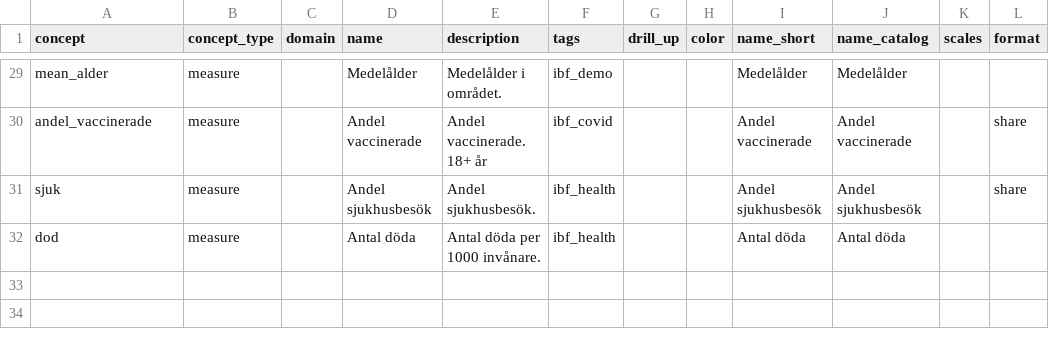
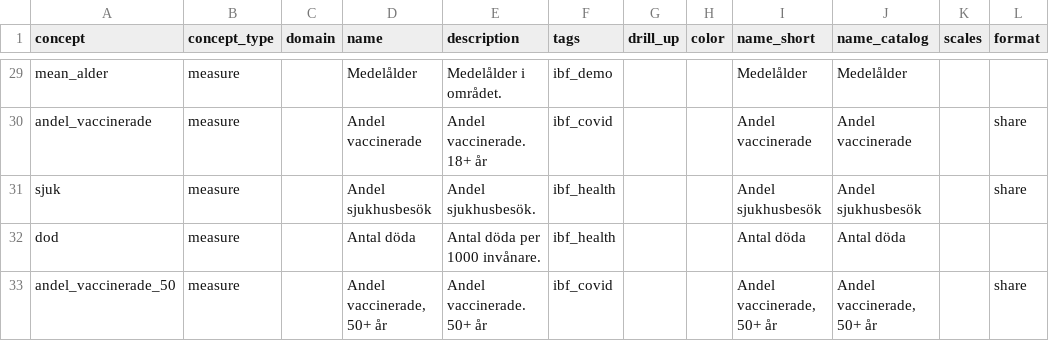
Before and after one commit to open-numbers/ddf--ibfuu--healthatlas, a CSV file: ddf--concepts.csv, drawn as a sheet; only a part is shown, gaps mark what is left out; the diff names each change by its address in the sheet, - before the commit and + after, or states it on an @@ line.

```diff
--- a/ddf--concepts.csv
+++ b/ddf--concepts.csv
+row 33: andel_vaccinerade_50 | measure |  | Andel vaccinerade, 50+ år | Andel vaccinerade. 50+ år | ibf_covid |  |  | Andel vaccinerade, 50+ år | Andel vaccinerade, 50+ år |  | share
```
Also changed, not shown: 3 other files.
